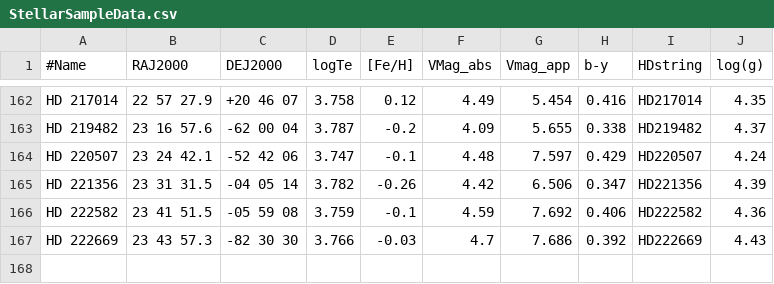
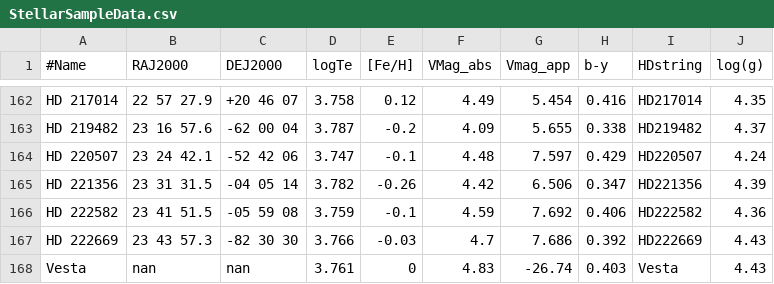
Before and after one commit to DBerke/varconlib, a CSV file: varconlib/data/StellarSampleData.csv, drawn as a sheet; only a part is shown, gaps mark what is left out; the diff names each change by its address in the sheet, - before the commit and + after, or states it on an @@ line.

Commit message:
Added 'Vesta' as star (really Sun, but there could be other targets used for solar spectra too)

```diff
--- a/varconlib/data/StellarSampleData.csv
+++ b/varconlib/data/StellarSampleData.csv
+row 168: Vesta | nan | nan | 3.761 | 0 | 4.83 | -26.74 | 0.403 | Vesta | 4.43
```
